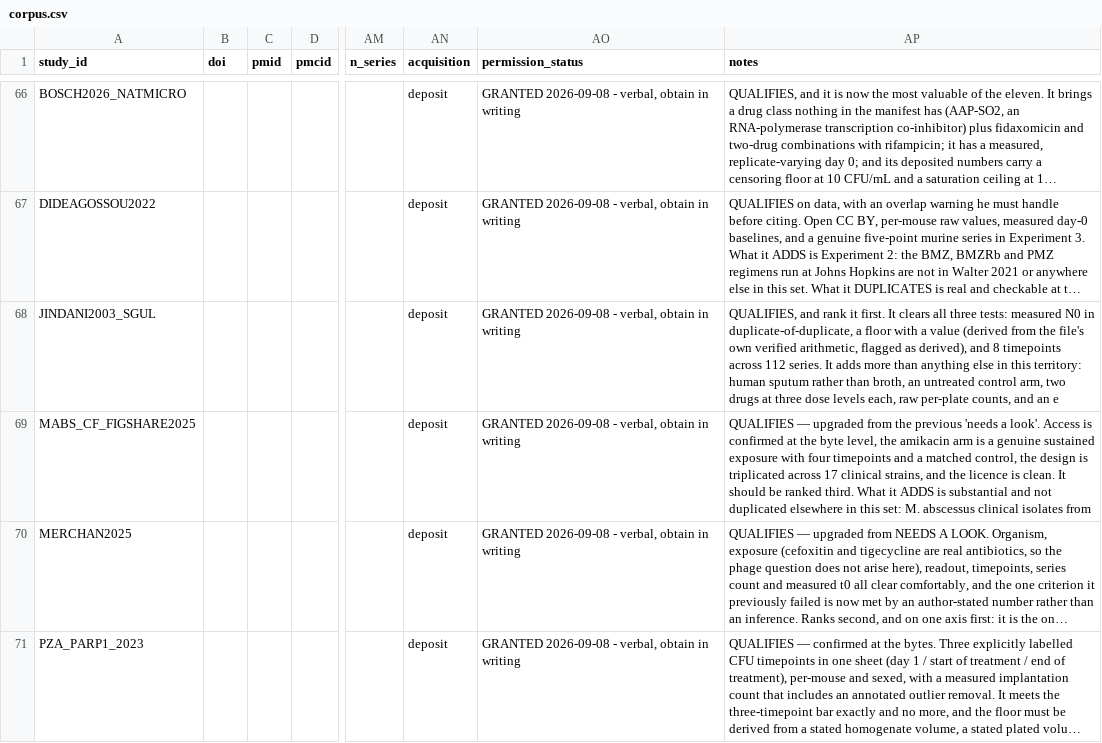
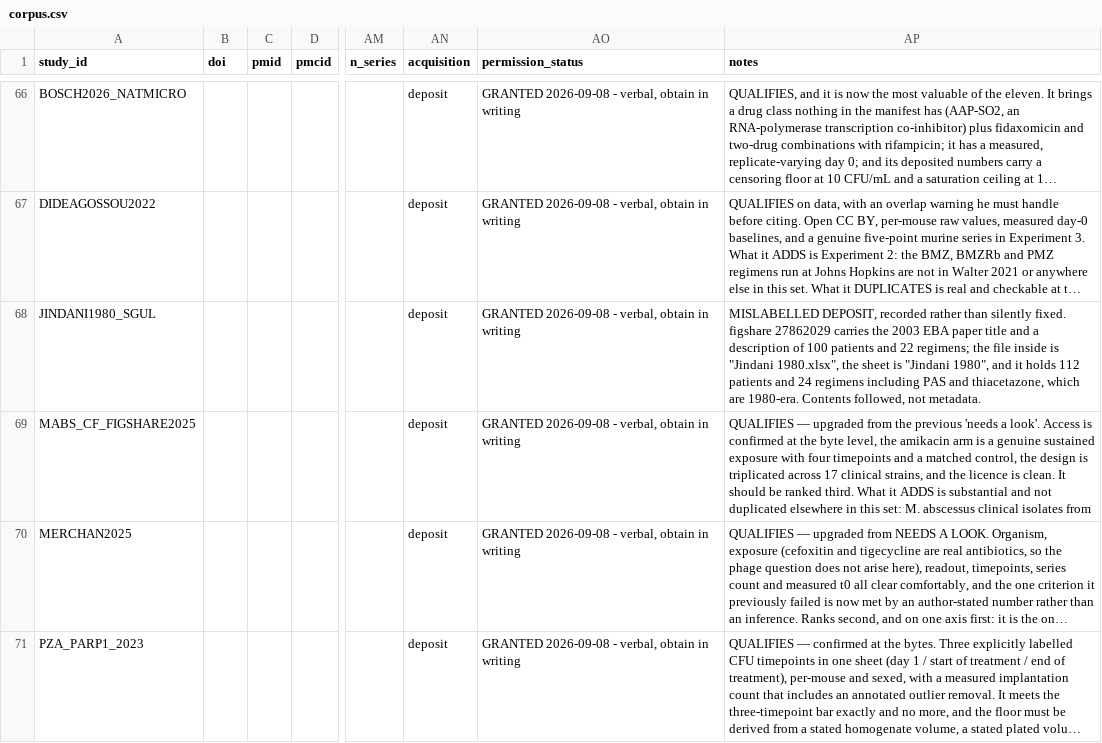
Before and after one commit to piranfar/comparative_model_presistance, a CSV file: data/manifests/corpus.csv, drawn as a sheet; only a part is shown, gaps mark what is left out; long unchanged cells end in …; the diff names each change by its address in the sheet, - before the commit and + after, or states it on an @@ line.

Commit message:
Follow the contents, not the label: the Jindani deposit is 1980, not 2003
figshare 27862029 is titled with the 2003 EBA paper and described as "100
patients treated with 22 regimens". The file inside is named "Jindani 1980.xlsx",
its only sheet is "Jindani 1980", and it holds 112 patients and 24 regimens.

The regimen labels settle it. They include PAS and T -- para-aminosalicylic acid
and thiacetazone -- which belong to the 1980 study and not to the 2003 one,
whose arms were isoniazid, rifampin, pyrazinamide, ethambutol and streptomycin.

So the record's metadata describes a different study from its contents. Renamed
to JINDANI1980_SGUL in the reader, the corpus directory and the manifest, with
the mismatch documented in all three rather than silently resolved. The deposit
should be cited by its DOI, 10.24376/rd.sgul.27862029.v1, and not attached to
either paper without checking.

Catching this mattered: a headline number was about to enter the manuscript
under a citation to the wrong decade.

What it contributes is the most valuable addition of the night -- human sputum
from a tuberculosis early-bactericidal-activity trial, 112 patients, 989
readings across 8 timepoints, 977 of them with a floor derived from the file's
own count-to-density arithmetic. That is the clinical analogue of the deposit
this paper is built on, and its median headroom is 4.23 logs with 43 of 112
patient series unable to demonstrate four logs and 83 unable to demonstrate
five.

The reader recovers the floor rather than assuming it: cfu == (Ct1+Ct2) * K *
10^Diln holds with a single constant K = 2.4 in 976 of 977 populated readings,
so one colony at that reading's own dilution is K * 10^Diln CFU/mL. Per-reading,
derived, nothing taken from a paper.

```diff
--- a/data/manifests/corpus.csv
+++ b/data/manifests/corpus.csv
-A68 (study_id): JINDANI2003_SGUL
+A68 (study_id): JINDANI1980_SGUL
-AP68 (notes): QUALIFIES, and rank it first. It clears all three tests: measured N0 in duplicate-of-duplicate, a floor with a value (derived from the file's own verified arithmetic, flagged as derived), and 8 timepoints across 112 series. It adds more than anything else in this territory: human sputum rather than broth, an untreated control arm, two drugs at three dose levels each, raw per-plate counts, and an e
+AP68 (notes): MISLABELLED DEPOSIT, recorded rather than silently fixed. figshare 27862029 carries the 2003 EBA paper title and a description of 100 patients and 22 regimens; the file inside is "Jindani 1980.xlsx", the sheet is "Jindani 1980", and it holds 112 patients and 24 regimens including PAS and thiacetazone, which are 1980-era. Contents followed, not metadata.
```
Also changed, not shown: results/tables/corpus_coverage.csv, results/tables/exp42_corpus_boundaries.csv, 11 other files.
